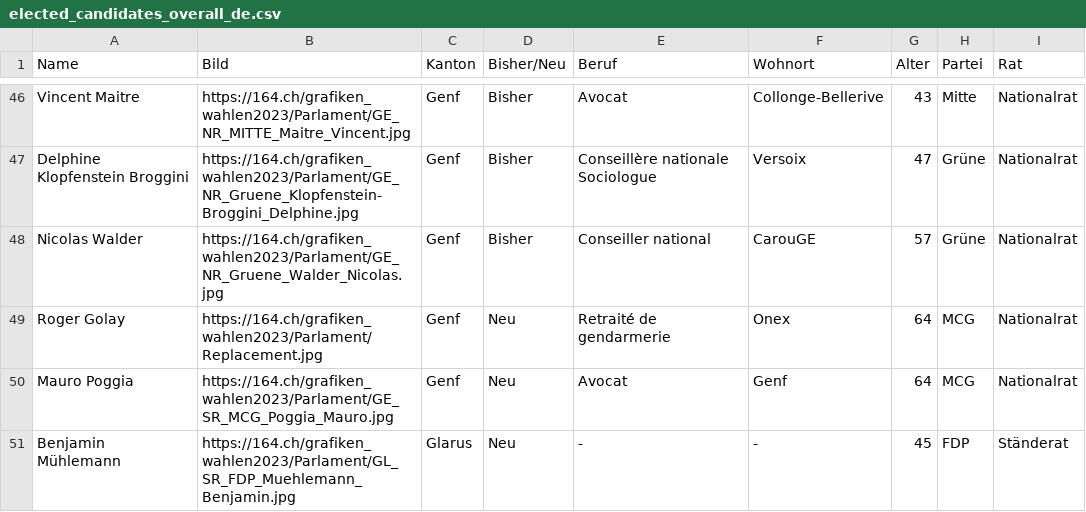
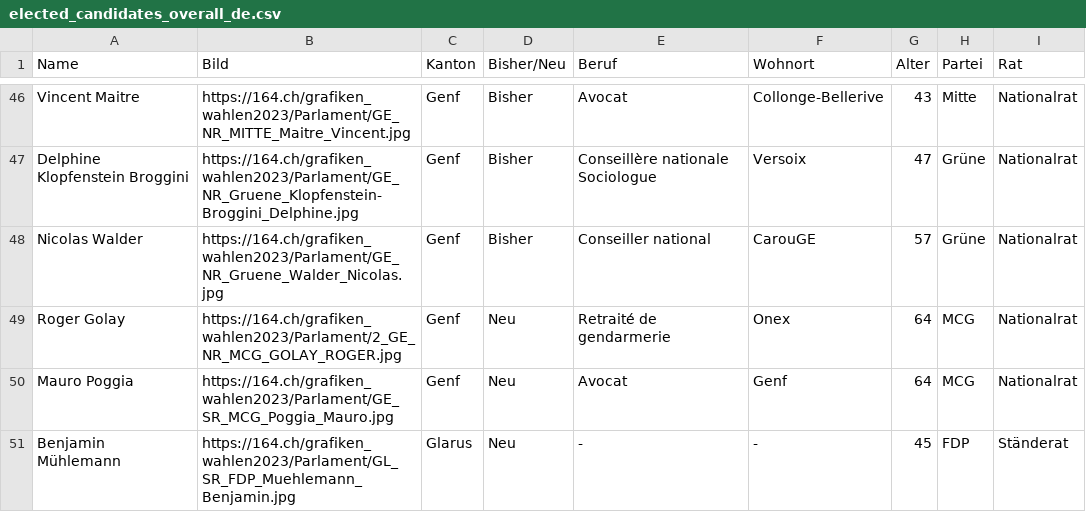
Before and after one commit to awp-finanznachrichten/sda_eidgenoessische_wahlen_datafeed, a CSV file: Output/elected_candidates_overall_de.csv, drawn as a sheet; only a part is shown, gaps mark what is left out.

```diff
--- a/Output/elected_candidates_overall_de.csv
+++ b/Output/elected_candidates_overall_de.csv
@@ -48,3 +48,3 @@
 "Nicolas Walder","https://164.ch/grafiken_wahlen2023/Parlament/GE_NR_Gruene_Walder_Nicolas.jpg","Genf","Bisher","Conseiller national","CarouGE",57,"Grüne","Nationalrat"
-"Roger Golay","https://164.ch/grafiken_wahlen2023/Parlament/Replacement.jpg","Genf","Neu","Retraité de gendarmerie","Onex",64,"MCG","Nationalrat"
+"Roger Golay","https://164.ch/grafiken_wahlen2023/Parlament/2_GE_NR_MCG_GOLAY_ROGER.jpg","Genf","Neu","Retraité de gendarmerie","Onex",64,"MCG","Nationalrat"
 "Mauro Poggia","https://164.ch/grafiken_wahlen2023/Parlament/GE_SR_MCG_Poggia_Mauro.jpg","Genf","Neu","Avocat","Genf",64,"MCG","Nationalrat"
```
Also changed, not shown: Output/elected_candidates_overall_fr.csv, Output/elected_candidates_overall_it.csv, 4 other files.
